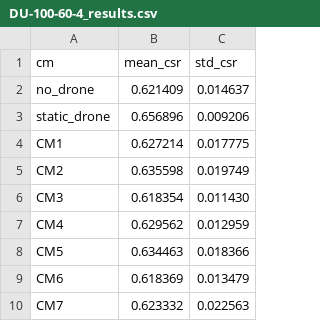
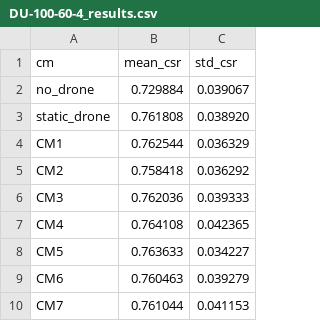
Before and after one commit to ashhyyyy-vis/Wireless, a CSV file: results/DU-100-60-4_results.csv, drawn as a sheet.

```diff
--- a/results/DU-100-60-4_results.csv
+++ b/results/DU-100-60-4_results.csv
@@ -1,10 +1,10 @@
 cm,mean_csr,std_csr
-no_drone,0.621409,0.014637
-static_drone,0.656896,0.009206
-CM1,0.627214,0.017775
-CM2,0.635598,0.019749
-CM3,0.618354,0.011430
-CM4,0.629562,0.012959
-CM5,0.634463,0.018366
-CM6,0.618369,0.013479
-CM7,0.623332,0.022563
+no_drone,0.729884,0.039067
+static_drone,0.761808,0.038920
+CM1,0.762544,0.036329
+CM2,0.758418,0.036292
+CM3,0.762036,0.039333
+CM4,0.764108,0.042365
+CM5,0.763633,0.034227
+CM6,0.760463,0.039279
+CM7,0.761044,0.041153
```
Also changed, not shown: results/cm_validation.csv, 3 other files.
